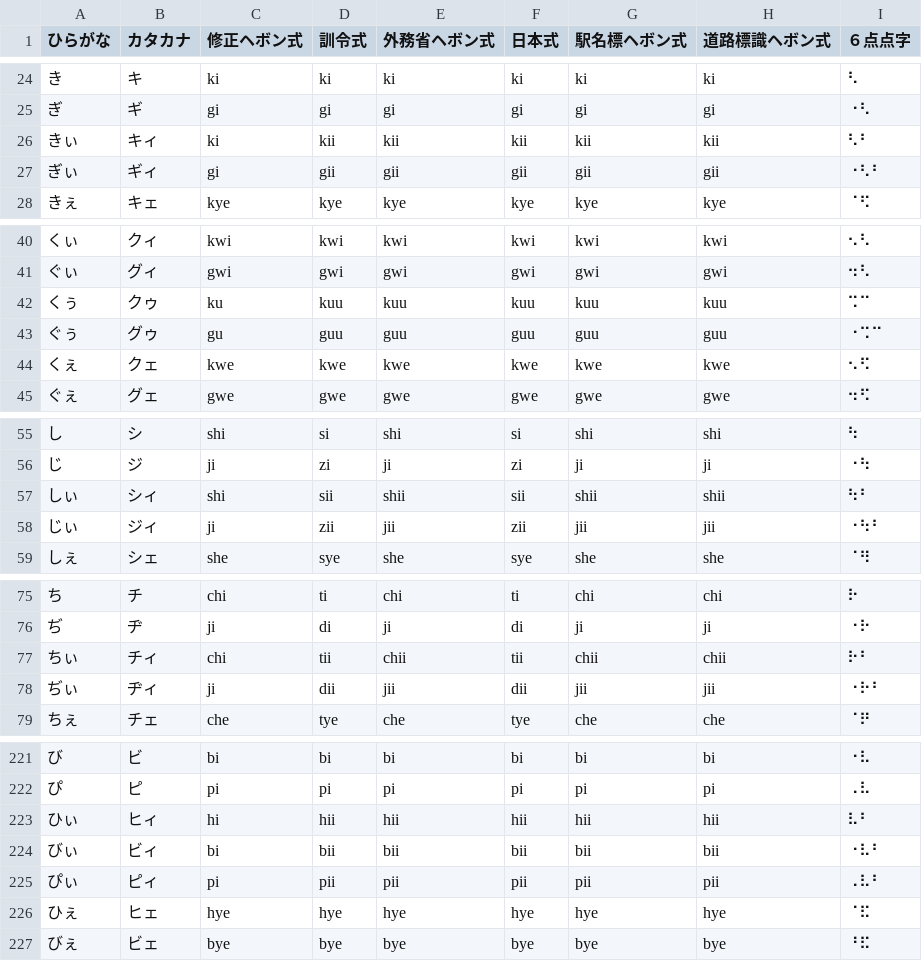
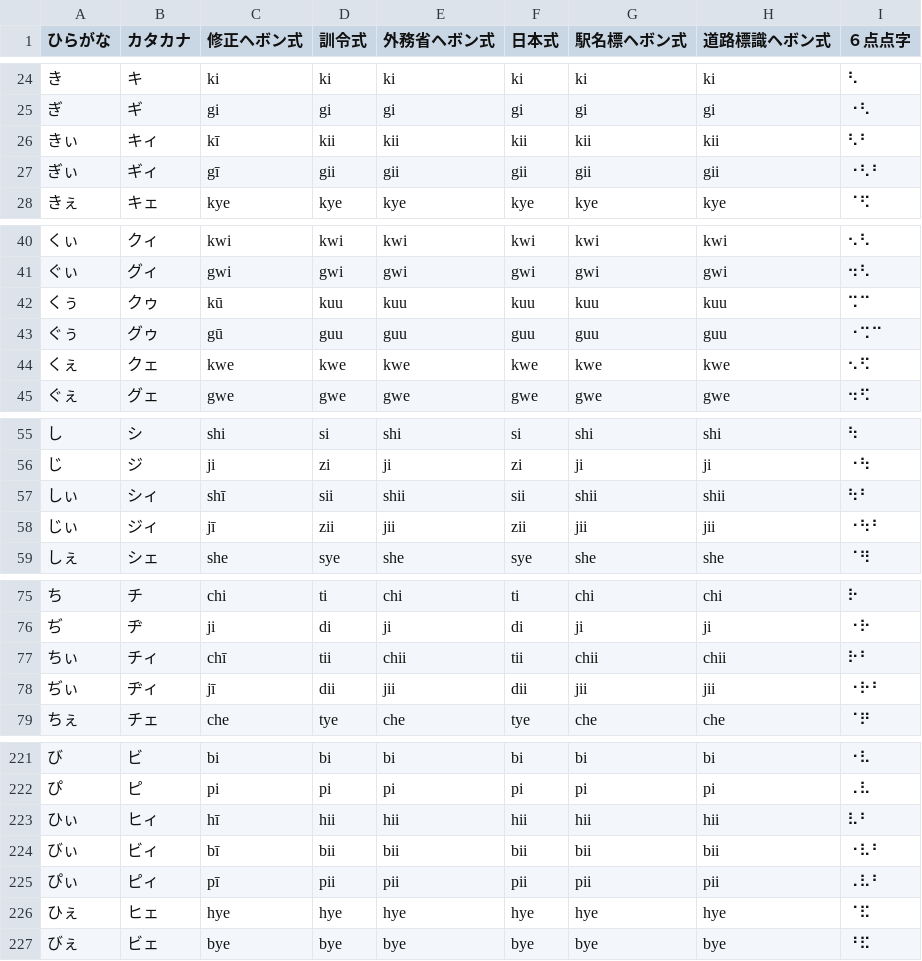
Before and after one commit to masahills/kanada, a TSV file: tools/mappings/kanatable.tsv, drawn as a sheet; only a part is shown, gaps mark what is left out; the diff covers the shown part only.

```diff
--- a/tools/mappings/kanatable.tsv
+++ b/tools/mappings/kanatable.tsv
@@ -25,4 +25,4 @@
 ぎ	ギ	gi	gi	gi	gi	gi	gi	⠐⠣
-きぃ	キィ	ki	kii	kii	kii	kii	kii	⠣⠃
-ぎぃ	ギィ	gi	gii	gii	gii	gii	gii	⠐⠣⠃
+きぃ	キィ	kī	kii	kii	kii	kii	kii	⠣⠃
+ぎぃ	ギィ	gī	gii	gii	gii	gii	gii	⠐⠣⠃
 きぇ	キェ	kye	kye	kye	kye	kye	kye	⠈⠫
@@ -41,4 +41,4 @@
 ぐぃ	グィ	gwi	gwi	gwi	gwi	gwi	gwi	⠲⠣
-くぅ	クゥ	ku	kuu	kuu	kuu	kuu	kuu	⠩⠉
-ぐぅ	グゥ	gu	guu	guu	guu	guu	guu	⠐⠩⠉
+くぅ	クゥ	kū	kuu	kuu	kuu	kuu	kuu	⠩⠉
+ぐぅ	グゥ	gū	guu	guu	guu	guu	guu	⠐⠩⠉
 くぇ	クェ	kwe	kwe	kwe	kwe	kwe	kwe	⠢⠫
@@ -56,4 +56,4 @@
 じ	ジ	ji	zi	ji	zi	ji	ji	⠐⠳
-しぃ	シィ	shi	sii	shii	sii	shii	shii	⠳⠃
-じぃ	ジィ	ji	zii	jii	zii	jii	jii	⠐⠳⠃
+しぃ	シィ	shī	sii	shii	sii	shii	shii	⠳⠃
+じぃ	ジィ	jī	zii	jii	zii	jii	jii	⠐⠳⠃
 しぇ	シェ	she	sye	she	sye	she	she	⠈⠻
@@ -76,4 +76,4 @@
 ぢ	ヂ	ji	di	ji	di	ji	ji	⠐⠗
-ちぃ	チィ	chi	tii	chii	tii	chii	chii	⠗⠃
-ぢぃ	ヂィ	ji	dii	jii	dii	jii	jii	⠐⠗⠃
+ちぃ	チィ	chī	tii	chii	tii	chii	chii	⠗⠃
+ぢぃ	ヂィ	jī	dii	jii	dii	jii	jii	⠐⠗⠃
 ちぇ	チェ	che	tye	che	tye	che	che	⠈⠟
@@ -222,5 +222,5 @@
 ぴ	ピ	pi	pi	pi	pi	pi	pi	⠠⠧
-ひぃ	ヒィ	hi	hii	hii	hii	hii	hii	⠧⠃
-びぃ	ビィ	bi	bii	bii	bii	bii	bii	⠐⠧⠃
-ぴぃ	ピィ	pi	pii	pii	pii	pii	pii	⠠⠧⠃
+ひぃ	ヒィ	hī	hii	hii	hii	hii	hii	⠧⠃
+びぃ	ビィ	bī	bii	bii	bii	bii	bii	⠐⠧⠃
+ぴぃ	ピィ	pī	pii	pii	pii	pii	pii	⠠⠧⠃
 ひぇ	ヒェ	hye	hye	hye	hye	hye	hye	⠈⠯
```
Also changed, not shown: 30 edited cells elsewhere in this file.
